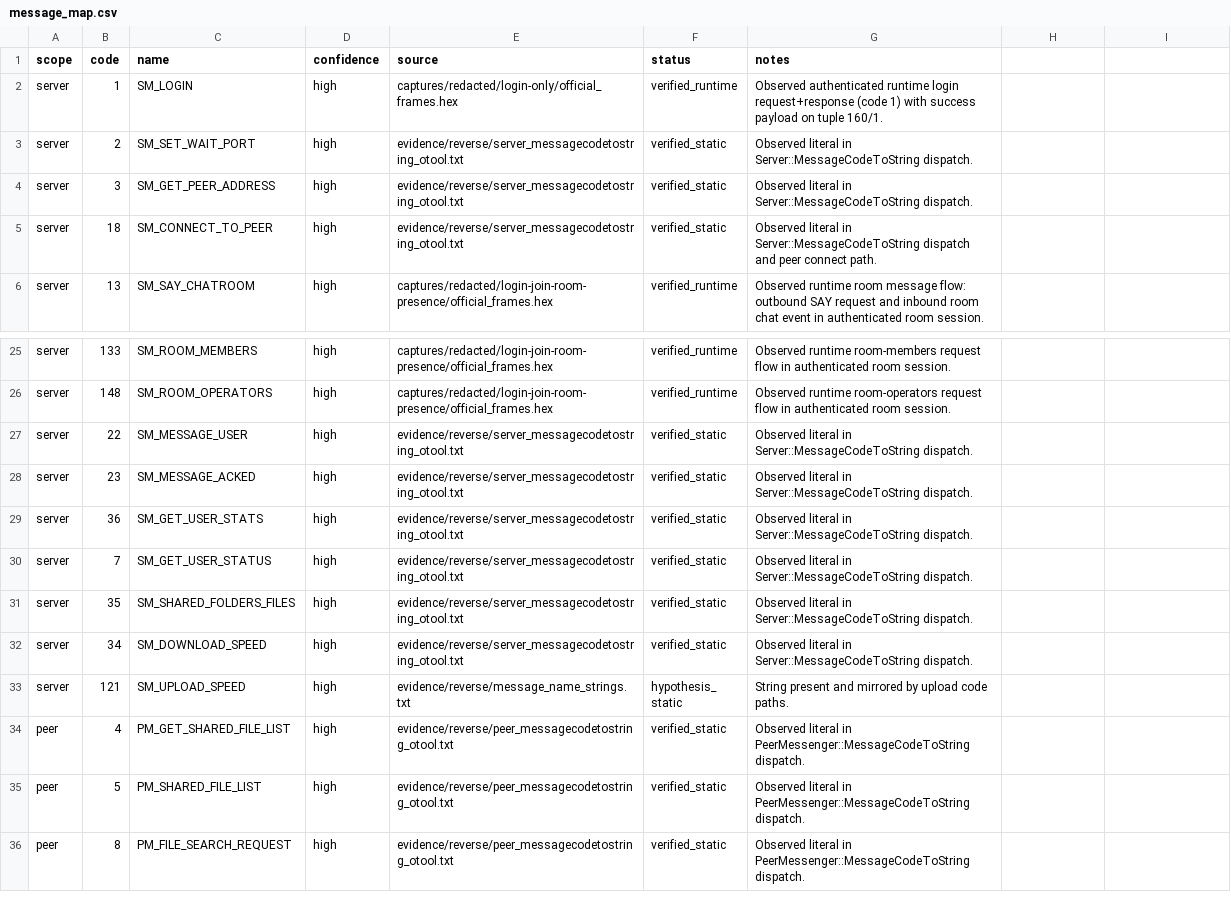
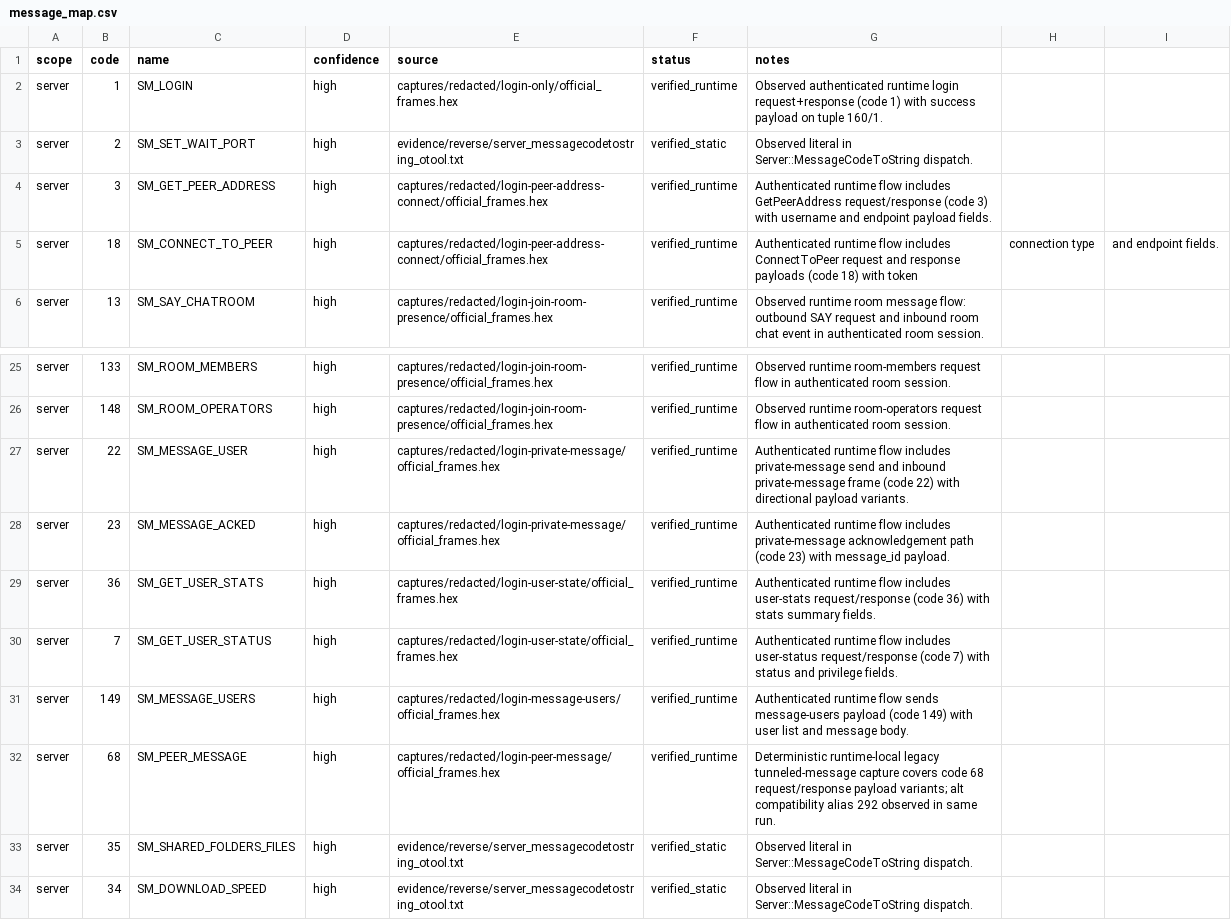
Before and after one commit to fedejinich/nss, a CSV file: analysis/ghidra/maps/message_map.csv, drawn as a sheet; only a part is shown, gaps mark what is left out; the shorter side is filled out with more unchanged rows.

Commit message:
docs(s4e): publish runtime evidence, matrix updates, and stage closure

```diff
--- a/analysis/ghidra/maps/message_map.csv
+++ b/analysis/ghidra/maps/message_map.csv
@@ -3,4 +3,4 @@ server,1,SM_LOGIN,high,captures/redacted/login-only/official_frames.hex,verified
 server,2,SM_SET_WAIT_PORT,high,evidence/reverse/server_messagecodetostring_otool.txt,verified_static,Observed literal in Server::MessageCodeToString dispatch.
-server,3,SM_GET_PEER_ADDRESS,high,evidence/reverse/server_messagecodetostring_otool.txt,verified_static,Observed literal in Server::MessageCodeToString dispatch.
-server,18,SM_CONNECT_TO_PEER,high,evidence/reverse/server_messagecodetostring_otool.txt,verified_static,Observed literal in Server::MessageCodeToString dispatch and peer connect path.
+server,3,SM_GET_PEER_ADDRESS,high,captures/redacted/login-peer-address-connect/official_frames.hex,verified_runtime,Authenticated runtime flow includes GetPeerAddress request/response (code 3) with username and endpoint payload fields.
+server,18,SM_CONNECT_TO_PEER,high,captures/redacted/login-peer-address-connect/official_frames.hex,verified_runtime,Authenticated runtime flow includes ConnectToPeer request and response payloads (code 18) with token, connection type, and endpoint fields.
 server,13,SM_SAY_CHATROOM,high,captures/redacted/login-join-room-presence/official_frames.hex,verified_runtime,Observed runtime room message flow: outbound SAY request and inbound room chat event in authenticated room session.
@@ -26,6 +26,8 @@ server,133,SM_ROOM_MEMBERS,high,captures/redacted/login-join-room-presence/offic
 server,148,SM_ROOM_OPERATORS,high,captures/redacted/login-join-room-presence/official_frames.hex,verified_runtime,Observed runtime room-operators request flow in authenticated room session.
-server,22,SM_MESSAGE_USER,high,evidence/reverse/server_messagecodetostring_otool.txt,verified_static,Observed literal in Server::MessageCodeToString dispatch.
-server,23,SM_MESSAGE_ACKED,high,evidence/reverse/server_messagecodetostring_otool.txt,verified_static,Observed literal in Server::MessageCodeToString dispatch.
-server,36,SM_GET_USER_STATS,high,evidence/reverse/server_messagecodetostring_otool.txt,verified_static,Observed literal in Server::MessageCodeToString dispatch.
-server,7,SM_GET_USER_STATUS,high,evidence/reverse/server_messagecodetostring_otool.txt,verified_static,Observed literal in Server::MessageCodeToString dispatch.
+server,22,SM_MESSAGE_USER,high,captures/redacted/login-private-message/official_frames.hex,verified_runtime,Authenticated runtime flow includes private-message send and inbound private-message frame (code 22) with directional payload variants.
+server,23,SM_MESSAGE_ACKED,high,captures/redacted/login-private-message/official_frames.hex,verified_runtime,Authenticated runtime flow includes private-message acknowledgement path (code 23) with message_id payload.
+server,36,SM_GET_USER_STATS,high,captures/redacted/login-user-state/official_frames.hex,verified_runtime,Authenticated runtime flow includes user-stats request/response (code 36) with stats summary fields.
+server,7,SM_GET_USER_STATUS,high,captures/redacted/login-user-state/official_frames.hex,verified_runtime,Authenticated runtime flow includes user-status request/response (code 7) with status and privilege fields.
+server,149,SM_MESSAGE_USERS,high,captures/redacted/login-message-users/official_frames.hex,verified_runtime,Authenticated runtime flow sends message-users payload (code 149) with user list and message body.
+server,68,SM_PEER_MESSAGE,high,captures/redacted/login-peer-message/official_frames.hex,verified_runtime,Deterministic runtime-local legacy tunneled-message capture covers code 68 request/response payload variants; alt compatibility alias 292 observed in same run.
 server,35,SM_SHARED_FOLDERS_FILES,high,evidence/reverse/server_messagecodetostring_otool.txt,verified_static,Observed literal in Server::MessageCodeToString dispatch.
```
Also changed, not shown: 43 other files.
